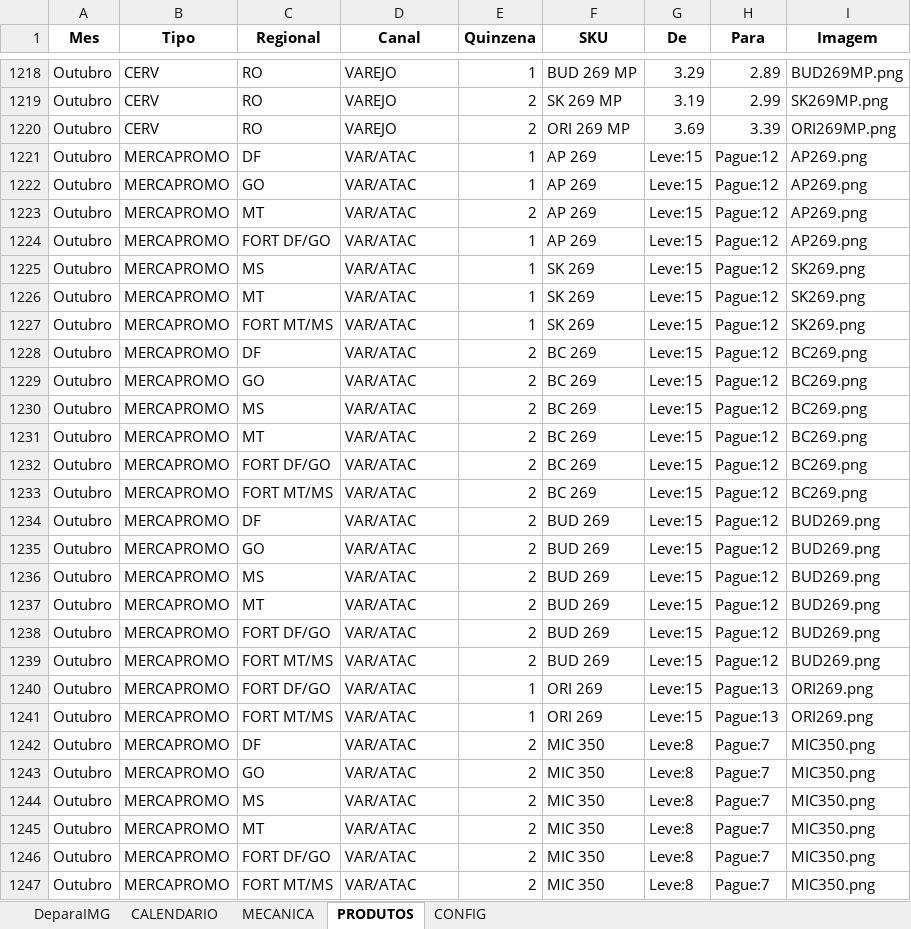
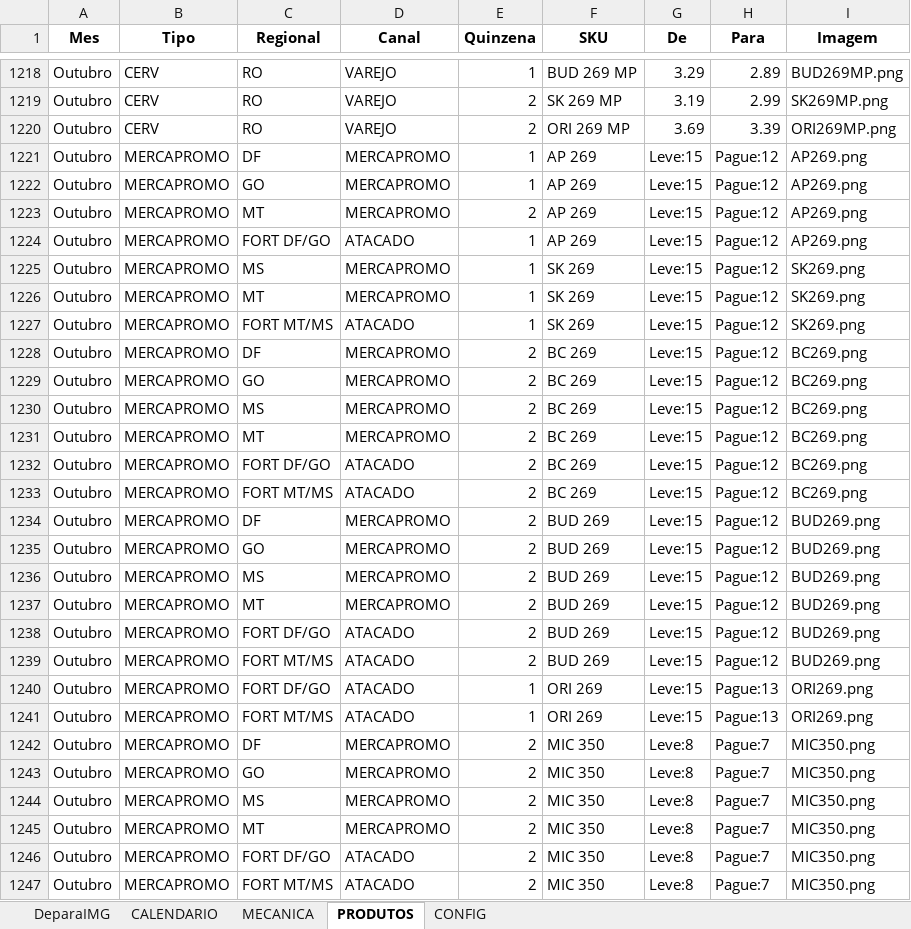
Before and after one commit to JhonatandeAlmeida/Calendario, an Excel workbook: data/calendario_promocional.xlsx, sheet PRODUTOS, drawn as a sheet; only a part is shown, gaps mark what is left out; values as stored, in another font and other column widths than the file's, no borders; the diff covers the shown part only; the diff names each change by its address in the sheet, - before the commit and + after, or states it on an @@ line.

Commit message:
Add files via upload

```diff
--- a/data/calendario_promocional.xlsx (sheet PRODUTOS)
+++ b/data/calendario_promocional.xlsx (sheet PRODUTOS)
-D1221:D1223 (Canal): VAR/ATAC
+D1221:D1223 (Canal): MERCAPROMO
-D1224 (Canal): VAR/ATAC
+D1224 (Canal): ATACADO
-D1225:D1226 (Canal): VAR/ATAC
+D1225:D1226 (Canal): MERCAPROMO
-D1227 (Canal): VAR/ATAC
+D1227 (Canal): ATACADO
-D1228:D1231 (Canal): VAR/ATAC
+D1228:D1231 (Canal): MERCAPROMO
-D1232:D1233 (Canal): VAR/ATAC
+D1232:D1233 (Canal): ATACADO
-D1234:D1237 (Canal): VAR/ATAC
+D1234:D1237 (Canal): MERCAPROMO
-D1238:D1241 (Canal): VAR/ATAC
+D1238:D1241 (Canal): ATACADO
-D1242:D1245 (Canal): VAR/ATAC
+D1242:D1245 (Canal): MERCAPROMO
-D1246:D1247 (Canal): VAR/ATAC
+D1246:D1247 (Canal): ATACADO
```
Also changed, not shown: 90 edited cells elsewhere in this sheet.
